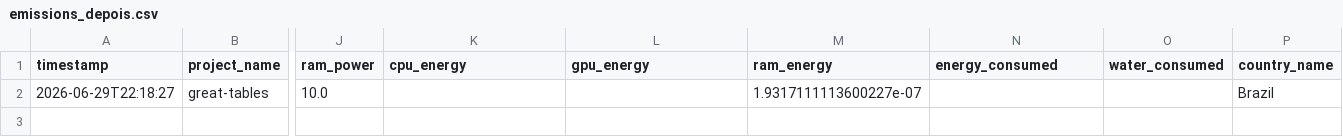
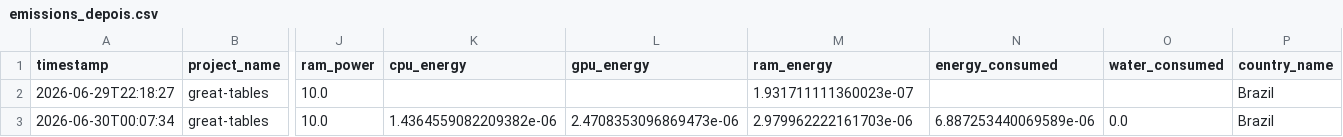
Before and after one commit to dabliu89/great-tables, a CSV file: metrics-after-codecarbon/emissions_depois.csv, drawn as a sheet; only a part is shown, gaps mark what is left out; rows hold the shown columns only; the diff names each change by its address in the sheet, - before the commit and + after, or states it on an @@ line.

Commit message:
métricas after codecarbon

```diff
--- a/metrics-after-codecarbon/emissions_depois.csv
+++ b/metrics-after-codecarbon/emissions_depois.csv
-M2 (ram_energy): 1.9317111113600227e-07
+M2 (ram_energy): 1.931711111360023e-07
+row 3: 2026-06-30T00:07:34 | great-tables | 10.0 | 1.4364559082209382e-06 | 2.4708353096869473e-06 | 2.979962222161703e-06 | 6.887253440069589e-06 | 0.0 | Brazil
```
